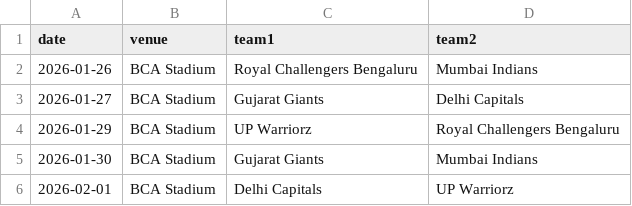
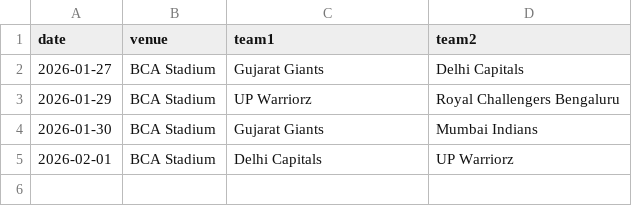
Before and after one commit to sparky0520/wpl_prediction, a CSV file: fixtures_2026.csv, drawn as a sheet; the diff names each change by its address in the sheet, - before the commit and + after, or states it on an @@ line.

```diff
--- a/fixtures_2026.csv
+++ b/fixtures_2026.csv
-row 2: 2026-01-26 | BCA Stadium | Royal Challengers Bengaluru | Mumbai Indians
```
Also changed, not shown: data/historical_matches.csv, wpl_2026_predictions.csv, 1 other file.
